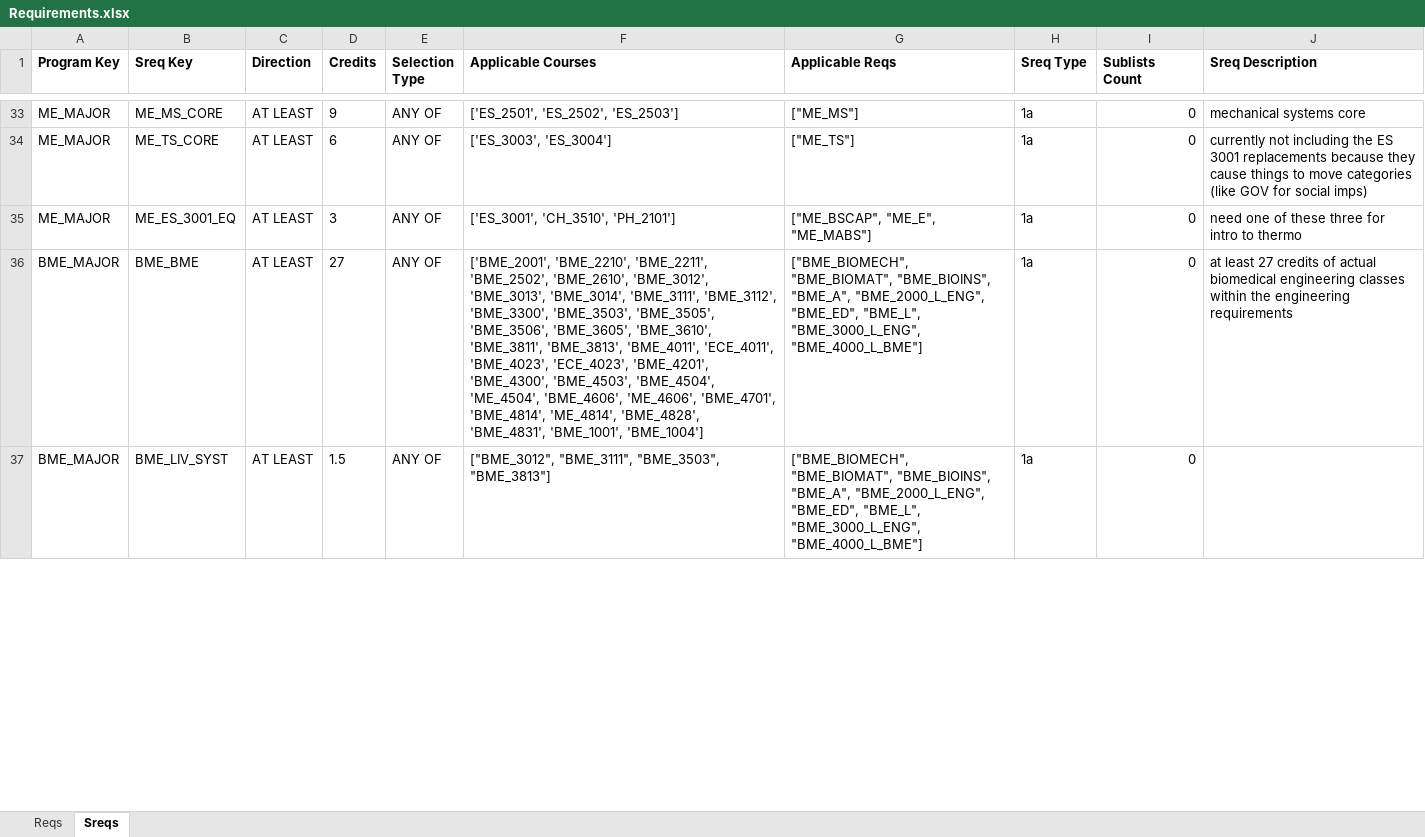
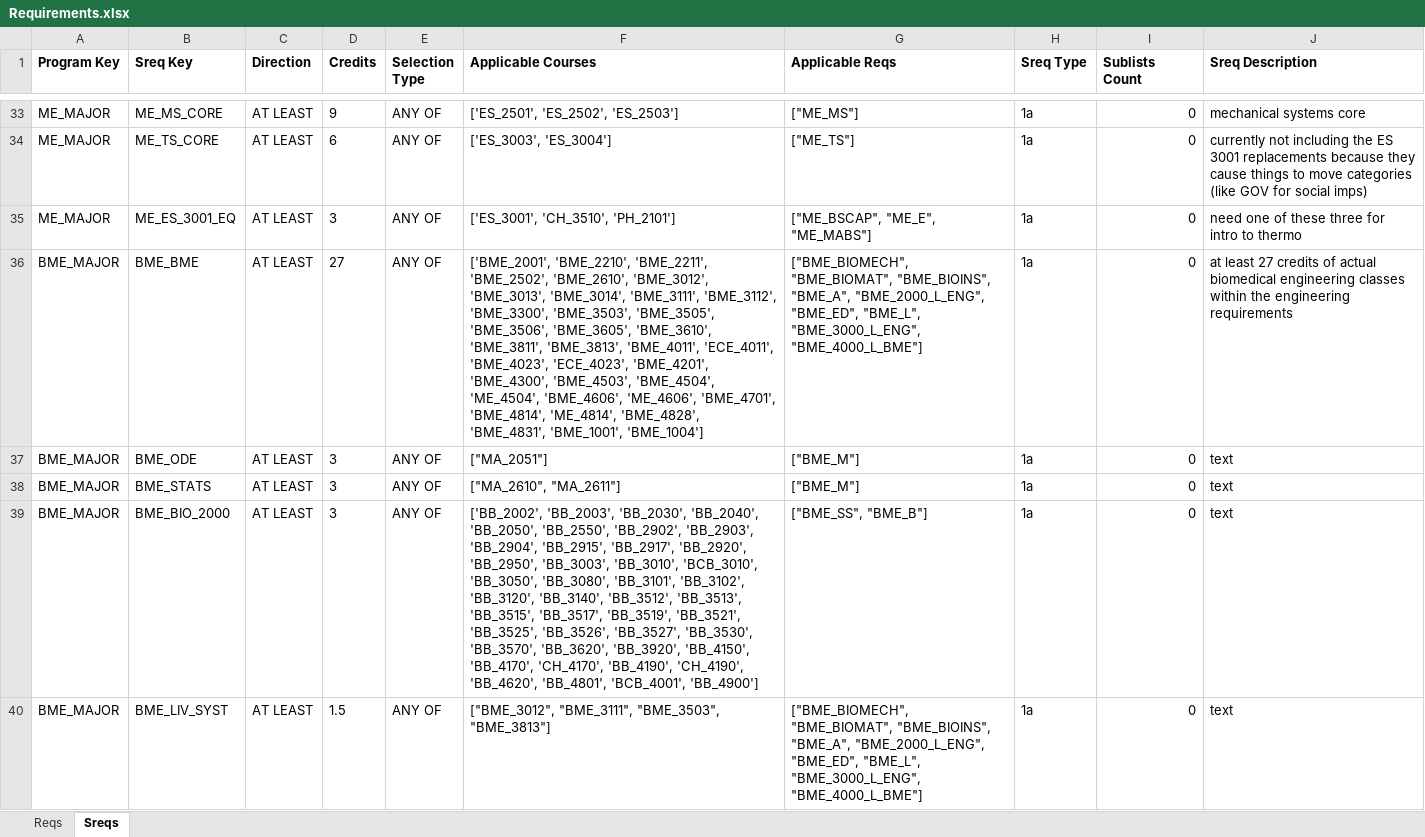
Before and after one commit to amicarellade/WPI-Student-Course-Optimization-23-24, an Excel workbook: double-major-optimization-main/Data/Sheets/Requirements.xlsx, sheet Sreqs, drawn as a sheet; only a part is shown, gaps mark what is left out; values as stored, in another font and other column widths than the file's, no borders; addresses are those after the commit; the diff covers the shown part only; the diff names each change by its address in the sheet, - before the commit and + after, or states it on an @@ line.

```diff
--- a/double-major-optimization-main/Data/Sheets/Requirements.xlsx (sheet Sreqs)
+++ b/double-major-optimization-main/Data/Sheets/Requirements.xlsx (sheet Sreqs)
+row 37: BME_MAJOR | BME_ODE | AT LEAST | 3 | ANY OF | ["MA_2051"] | ["BME_M"] | 1a | 0 | text
+row 38: BME_MAJOR | BME_STATS | AT LEAST | 3 | ANY OF | ["MA_2610", "MA_2611"] | ["BME_M"] | 1a | 0 | text
+row 39: BME_MAJOR | BME_BIO_2000 | AT LEAST | 3 | ANY OF | ['BB_2002', 'BB_2003', 'BB_2030', 'BB_2040', 'BB_2050', 'BB_2550', 'BB_2902', 'BB_2903', 'BB_2904', 'BB_2915', 'BB_2917', 'BB_2920', 'BB_2950', 'BB_3003', 'BB_3010', 'BCB_3010', 'BB_3050', 'BB_3080', 'BB_3101', 'BB_3102', 'BB_3120', 'BB_3140', 'BB_3512', 'BB_3513', 'BB_3515', 'BB_3517', 'BB_3519', 'BB_3521', 'BB_3525', 'BB_3526', 'BB_3527', 'BB_3530', 'BB_3570', 'BB_3620', 'BB_3920', 'BB_4150', 'BB_4170', 'CH_4170', 'BB_4190', 'CH_4190', 'BB_4620', 'BB_4801', 'BCB_4001', 'BB_4900'] | ["BME_SS", "BME_B"] | 1a | 0 | text
-J40 (Sreq Description): (empty)
+J40 (Sreq Description): text
```
Also changed, not shown: 3 added rows, 10 edited cells and cell formats elsewhere in this sheet, double-major-optimization-main/Data/Sheets/Buckets.xlsx, 1 other file.
